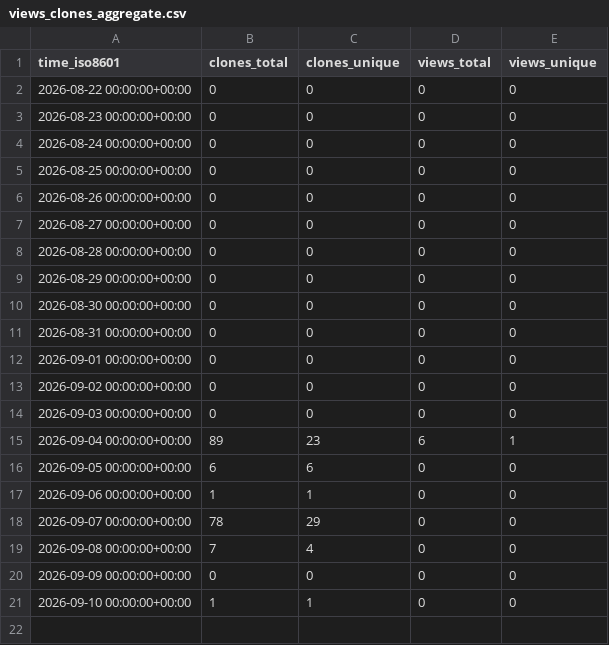
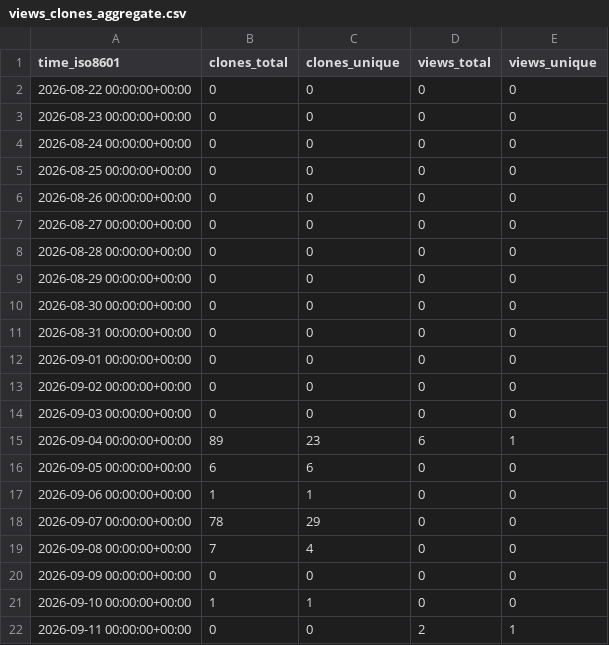
Before and after one commit to FAROTECH/orbitfabric-analytics, a CSV file: FAROTECH/orbitfabric-github-release-source/ghrs-data/views_clones_aggregate.csv, drawn as a sheet.

```diff
--- a/FAROTECH/orbitfabric-github-release-source/ghrs-data/views_clones_aggregate.csv
+++ b/FAROTECH/orbitfabric-github-release-source/ghrs-data/views_clones_aggregate.csv
@@ -21 +21,2 @@ time_iso8601,clones_total,clones_unique,views_total,views_unique
 2026-09-10 00:00:00+00:00,1,1,0,0
+2026-09-11 00:00:00+00:00,0,0,2,1
```
Also changed, not shown: 1 other file.
